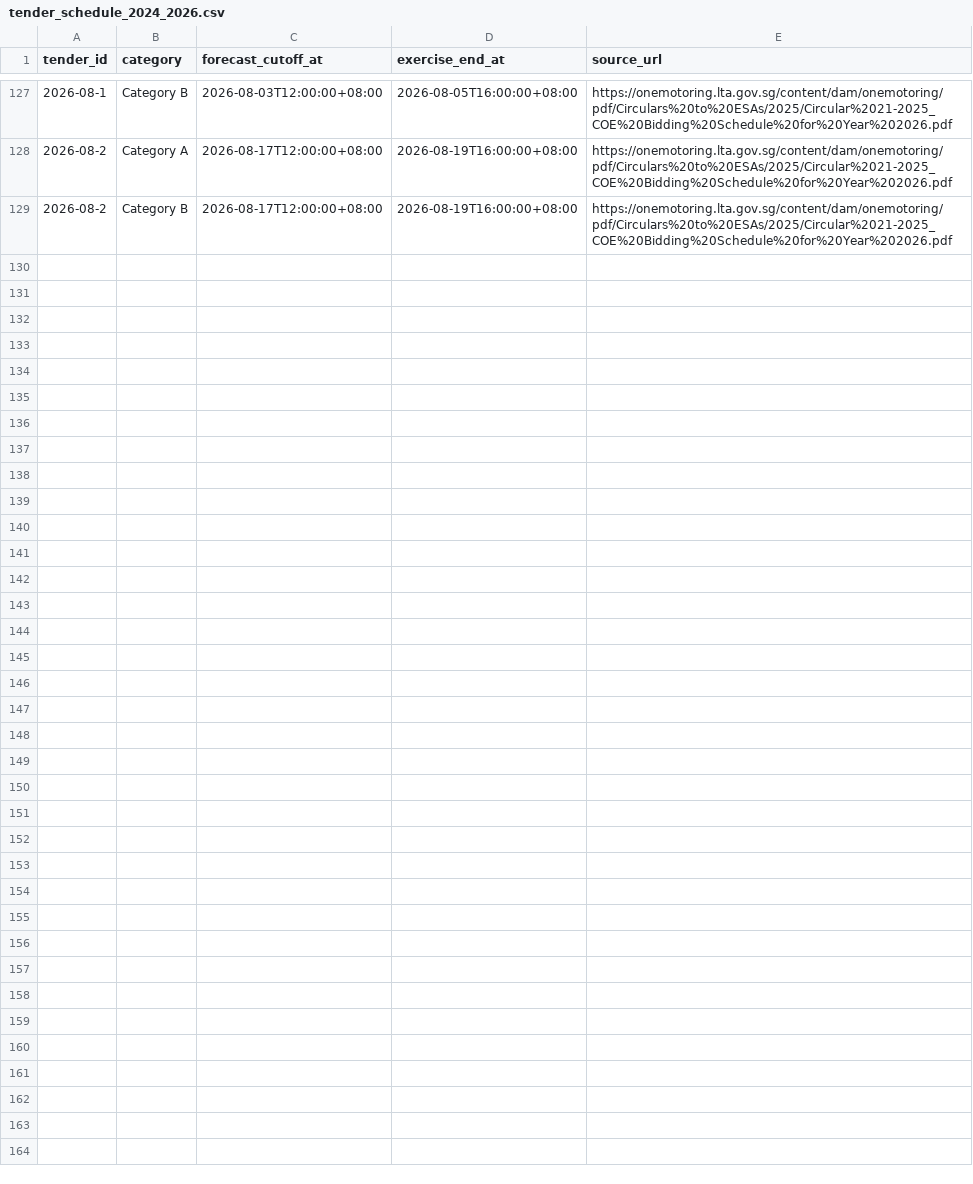
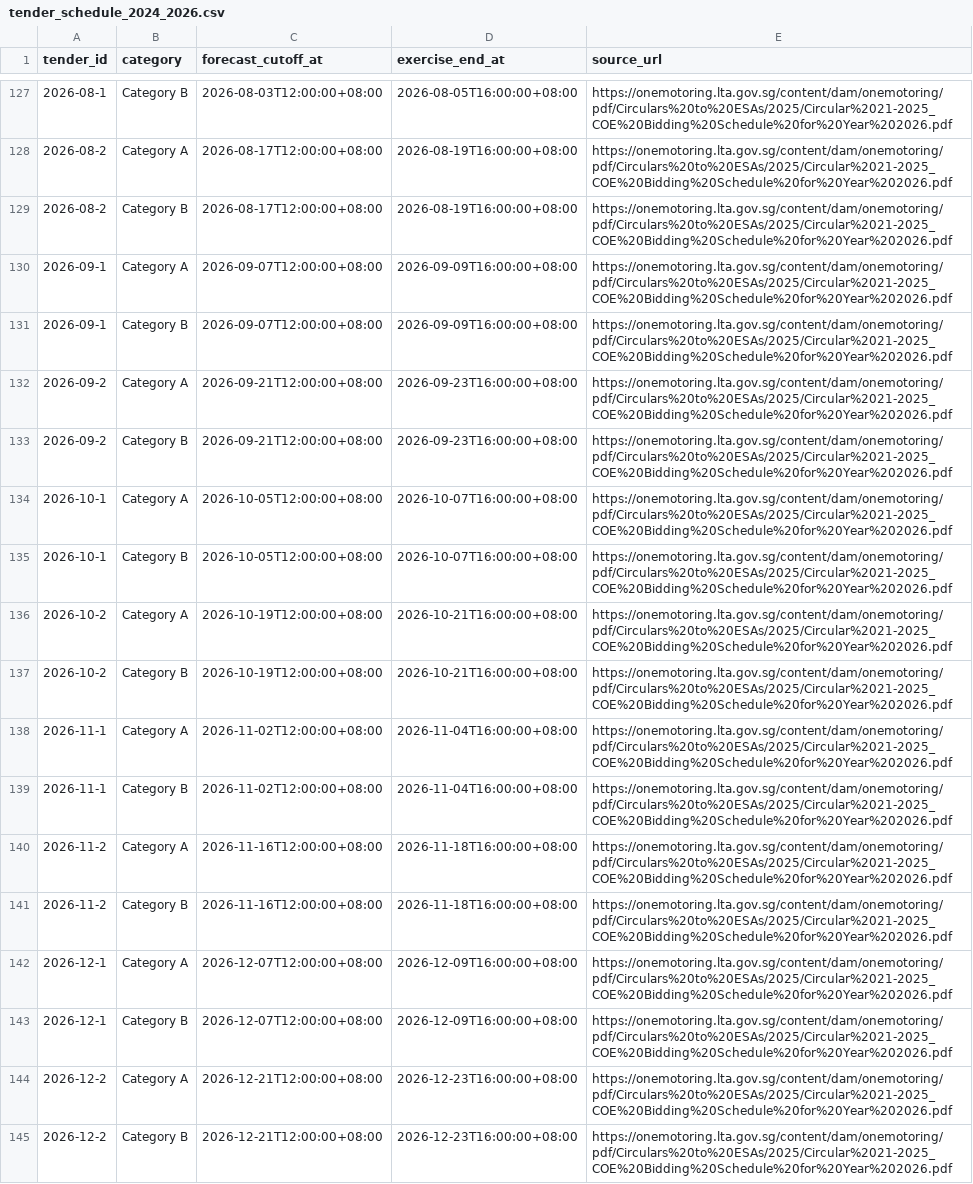
Before and after one commit to samuelchng-create/COE-pressure-indicator, a CSV file: data/tender_schedule_2024_2026.csv, drawn as a sheet; only a part is shown, gaps mark what is left out; the diff names each change by its address in the sheet, - before the commit and + after, or states it on an @@ line.

```diff
--- a/data/tender_schedule_2024_2026.csv
+++ b/data/tender_schedule_2024_2026.csv
+row 130: 2026-09-1 | Category A | 2026-09-07T12:00:00+08:00 | 2026-09-09T16:00:00+08:00 | https://onemotoring.lta.gov.sg/content/dam/onemotoring/pdf/Circulars%20to%20ESAs/2025/Circular%2021-2025_COE%20Bidding%20Schedule%20for%20Year%202026.pdf
+row 131: 2026-09-1 | Category B | 2026-09-07T12:00:00+08:00 | 2026-09-09T16:00:00+08:00 | https://onemotoring.lta.gov.sg/content/dam/onemotoring/pdf/Circulars%20to%20ESAs/2025/Circular%2021-2025_COE%20Bidding%20Schedule%20for%20Year%202026.pdf
+row 132: 2026-09-2 | Category A | 2026-09-21T12:00:00+08:00 | 2026-09-23T16:00:00+08:00 | https://onemotoring.lta.gov.sg/content/dam/onemotoring/pdf/Circulars%20to%20ESAs/2025/Circular%2021-2025_COE%20Bidding%20Schedule%20for%20Year%202026.pdf
+row 133: 2026-09-2 | Category B | 2026-09-21T12:00:00+08:00 | 2026-09-23T16:00:00+08:00 | https://onemotoring.lta.gov.sg/content/dam/onemotoring/pdf/Circulars%20to%20ESAs/2025/Circular%2021-2025_COE%20Bidding%20Schedule%20for%20Year%202026.pdf
+row 134: 2026-10-1 | Category A | 2026-10-05T12:00:00+08:00 | 2026-10-07T16:00:00+08:00 | https://onemotoring.lta.gov.sg/content/dam/onemotoring/pdf/Circulars%20to%20ESAs/2025/Circular%2021-2025_COE%20Bidding%20Schedule%20for%20Year%202026.pdf
+row 135: 2026-10-1 | Category B | 2026-10-05T12:00:00+08:00 | 2026-10-07T16:00:00+08:00 | https://onemotoring.lta.gov.sg/content/dam/onemotoring/pdf/Circulars%20to%20ESAs/2025/Circular%2021-2025_COE%20Bidding%20Schedule%20for%20Year%202026.pdf
+row 136: 2026-10-2 | Category A | 2026-10-19T12:00:00+08:00 | 2026-10-21T16:00:00+08:00 | https://onemotoring.lta.gov.sg/content/dam/onemotoring/pdf/Circulars%20to%20ESAs/2025/Circular%2021-2025_COE%20Bidding%20Schedule%20for%20Year%202026.pdf
+row 137: 2026-10-2 | Category B | 2026-10-19T12:00:00+08:00 | 2026-10-21T16:00:00+08:00 | https://onemotoring.lta.gov.sg/content/dam/onemotoring/pdf/Circulars%20to%20ESAs/2025/Circular%2021-2025_COE%20Bidding%20Schedule%20for%20Year%202026.pdf
+row 138: 2026-11-1 | Category A | 2026-11-02T12:00:00+08:00 | 2026-11-04T16:00:00+08:00 | https://onemotoring.lta.gov.sg/content/dam/onemotoring/pdf/Circulars%20to%20ESAs/2025/Circular%2021-2025_COE%20Bidding%20Schedule%20for%20Year%202026.pdf
+row 139: 2026-11-1 | Category B | 2026-11-02T12:00:00+08:00 | 2026-11-04T16:00:00+08:00 | https://onemotoring.lta.gov.sg/content/dam/onemotoring/pdf/Circulars%20to%20ESAs/2025/Circular%2021-2025_COE%20Bidding%20Schedule%20for%20Year%202026.pdf
+row 140: 2026-11-2 | Category A | 2026-11-16T12:00:00+08:00 | 2026-11-18T16:00:00+08:00 | https://onemotoring.lta.gov.sg/content/dam/onemotoring/pdf/Circulars%20to%20ESAs/2025/Circular%2021-2025_COE%20Bidding%20Schedule%20for%20Year%202026.pdf
+row 141: 2026-11-2 | Category B | 2026-11-16T12:00:00+08:00 | 2026-11-18T16:00:00+08:00 | https://onemotoring.lta.gov.sg/content/dam/onemotoring/pdf/Circulars%20to%20ESAs/2025/Circular%2021-2025_COE%20Bidding%20Schedule%20for%20Year%202026.pdf
+row 142: 2026-12-1 | Category A | 2026-12-07T12:00:00+08:00 | 2026-12-09T16:00:00+08:00 | https://onemotoring.lta.gov.sg/content/dam/onemotoring/pdf/Circulars%20to%20ESAs/2025/Circular%2021-2025_COE%20Bidding%20Schedule%20for%20Year%202026.pdf
+row 143: 2026-12-1 | Category B | 2026-12-07T12:00:00+08:00 | 2026-12-09T16:00:00+08:00 | https://onemotoring.lta.gov.sg/content/dam/onemotoring/pdf/Circulars%20to%20ESAs/2025/Circular%2021-2025_COE%20Bidding%20Schedule%20for%20Year%202026.pdf
+row 144: 2026-12-2 | Category A | 2026-12-21T12:00:00+08:00 | 2026-12-23T16:00:00+08:00 | https://onemotoring.lta.gov.sg/content/dam/onemotoring/pdf/Circulars%20to%20ESAs/2025/Circular%2021-2025_COE%20Bidding%20Schedule%20for%20Year%202026.pdf
+row 145: 2026-12-2 | Category B | 2026-12-21T12:00:00+08:00 | 2026-12-23T16:00:00+08:00 | https://onemotoring.lta.gov.sg/content/dam/onemotoring/pdf/Circulars%20to%20ESAs/2025/Circular%2021-2025_COE%20Bidding%20Schedule%20for%20Year%202026.pdf
```
Also changed, not shown: data/dealer_backtest_metrics.csv, data/dealer_backtest_predictions.csv, 23 other files.
